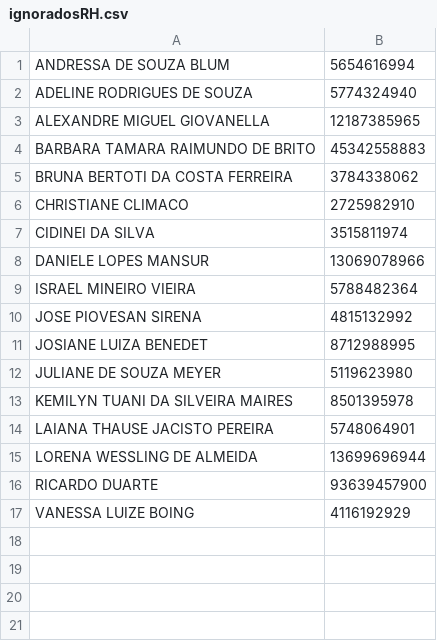
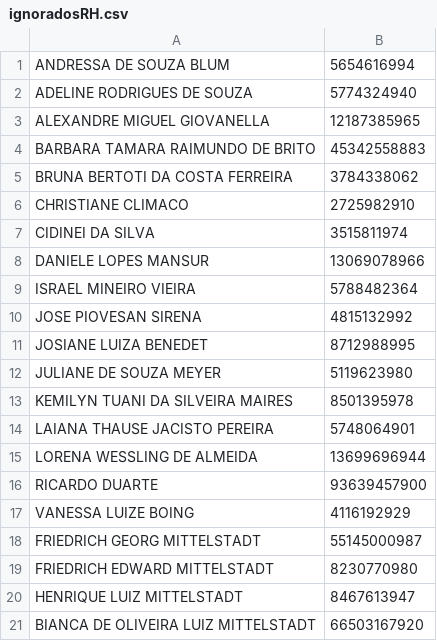
Before and after one commit to sophialberton/integracaoSeniorGupy, a CSV file: src/scripts/ignoradosRH.csv, drawn as a sheet; the diff names each change by its address in the sheet, - before the commit and + after, or states it on an @@ line.

```diff
--- a/src/scripts/ignoradosRH.csv
+++ b/src/scripts/ignoradosRH.csv
+row 18: FRIEDRICH GEORG MITTELSTADT | 55145000987
+row 19: FRIEDRICH EDWARD MITTELSTADT | 8230770980
+row 20: HENRIQUE LUIZ MITTELSTADT | 8467613947
+row 21: BIANCA DE OLIVEIRA LUIZ MITTELSTADT | 66503167920
```
Also changed, not shown: 1 other file.
